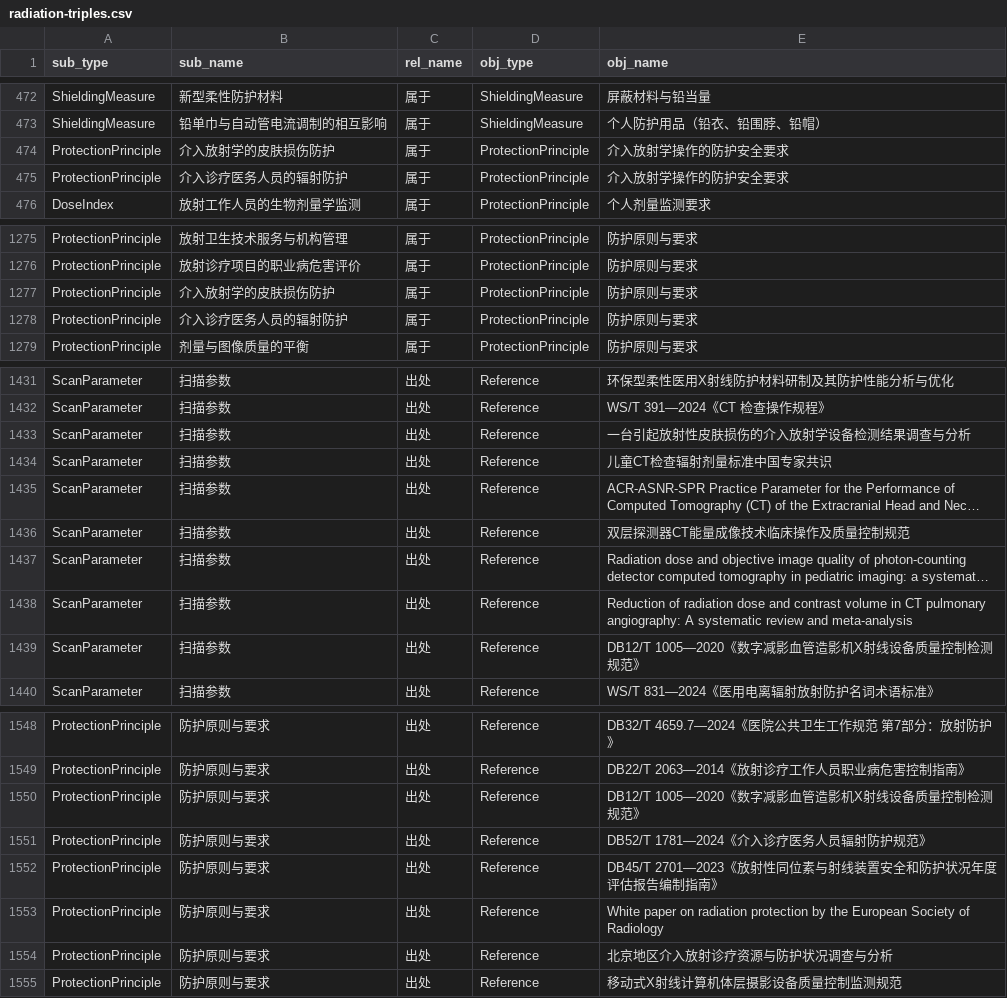
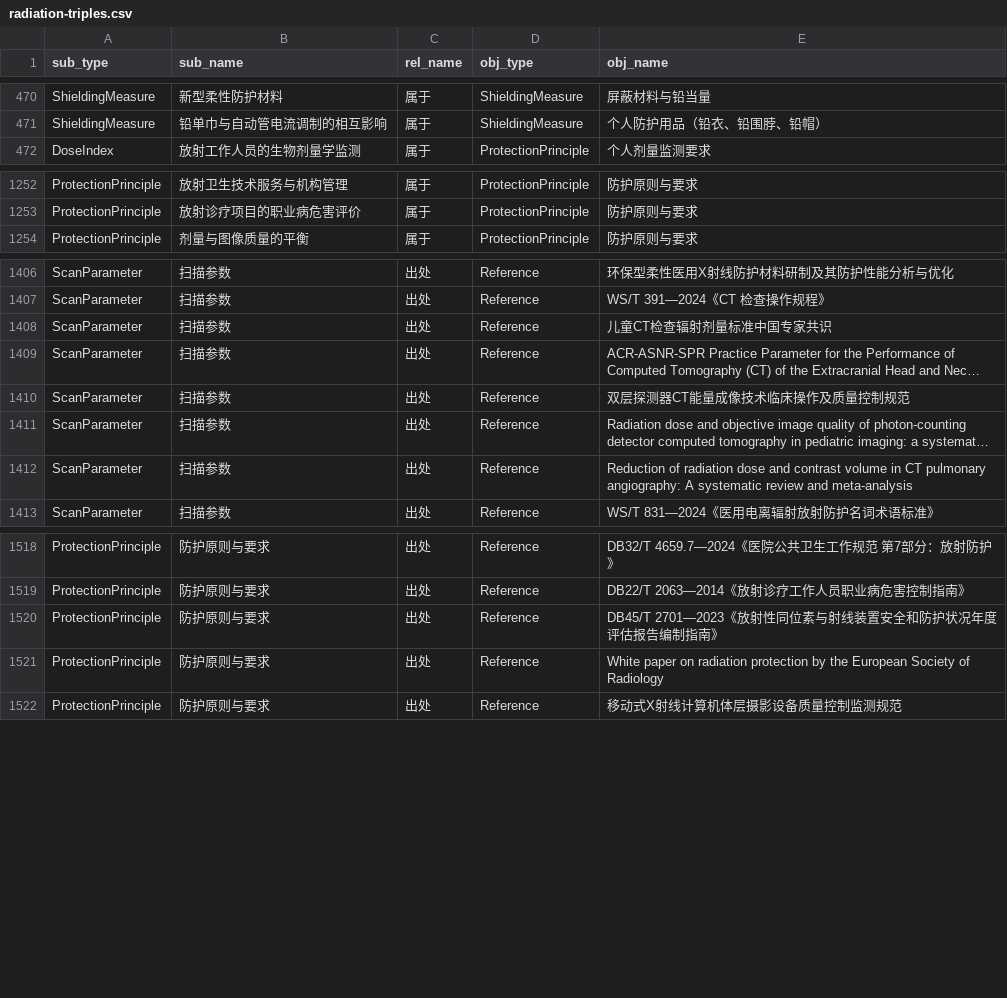
Before and after one commit to zuhexn/radiation-knowledge-graph, a CSV file: radiation-kg/data/radiation-triples.csv, drawn as a sheet; only a part is shown, gaps mark what is left out; long unchanged cells end in …; the diff covers the shown part only; the diff names each change by its address in the sheet, - before the commit and + after, or states it on an @@ line.

```diff
--- a/radiation-kg/data/radiation-triples.csv
+++ b/radiation-kg/data/radiation-triples.csv
-row 474: ProtectionPrinciple | 介入放射学的皮肤损伤防护 | 属于 | ProtectionPrinciple | 介入放射学操作的防护安全要求
-row 475: ProtectionPrinciple | 介入诊疗医务人员的辐射防护 | 属于 | ProtectionPrinciple | 介入放射学操作的防护安全要求
-row 1277: ProtectionPrinciple | 介入放射学的皮肤损伤防护 | 属于 | ProtectionPrinciple | 防护原则与要求
-row 1278: ProtectionPrinciple | 介入诊疗医务人员的辐射防护 | 属于 | ProtectionPrinciple | 防护原则与要求
-row 1433: ScanParameter | 扫描参数 | 出处 | Reference | 一台引起放射性皮肤损伤的介入放射学设备检测结果调查与分析
-row 1439: ScanParameter | 扫描参数 | 出处 | Reference | DB12/T 1005—2020《数字减影血管造影机X射线设备质量控制检测规范》
-row 1550: ProtectionPrinciple | 防护原则与要求 | 出处 | Reference | DB12/T 1005—2020《数字减影血管造影机X射线设备质量控制检测规范》
-row 1551: ProtectionPrinciple | 防护原则与要求 | 出处 | Reference | DB52/T 1781—2024《介入诊疗医务人员辐射防护规范》
-row 1554: ProtectionPrinciple | 防护原则与要求 | 出处 | Reference | 北京地区介入放射诊疗资源与防护状况调查与分析
```
Also changed, not shown: 29 removed rows elsewhere in this file, radiation-kg/neo4j/nodes.csv, 11 other files.
